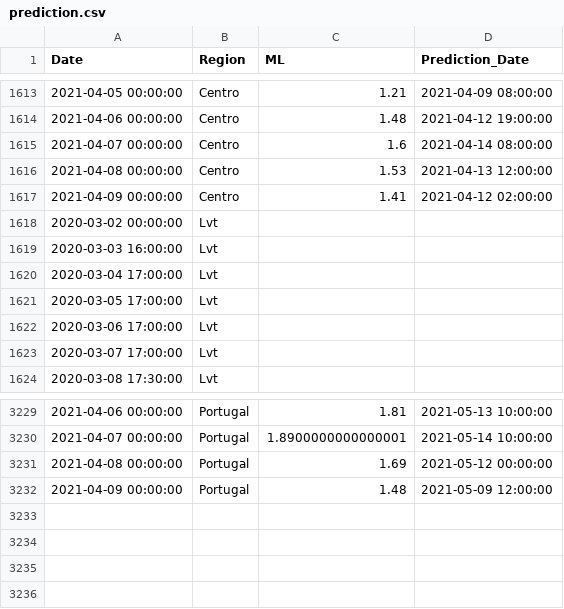
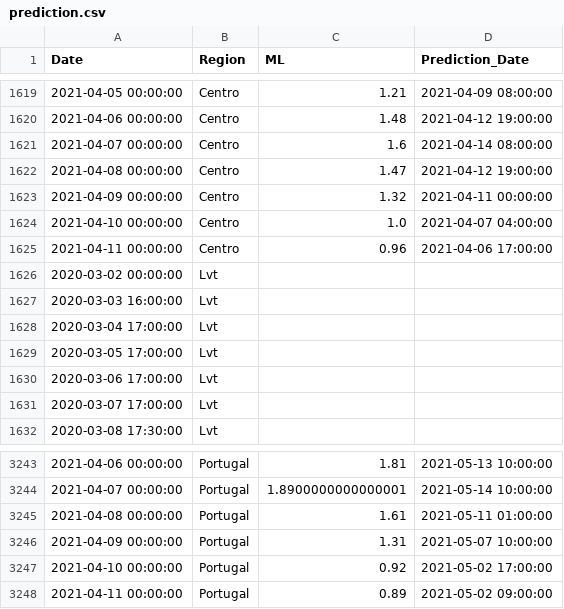
Before and after one commit to builduplabs/covid-countdown, a CSV file: src/data/prediction.csv, drawn as a sheet; only a part is shown, gaps mark what is left out; the diff covers the shown part only.

Commit message:
data update 20210412

```diff
--- a/src/data/prediction.csv
+++ b/src/data/prediction.csv
@@ -1615,4 +1621,6 @@ Date,Region,ML,Prediction_Date
 2021-04-07 00:00:00,Centro,1.6,2021-04-14 08:00:00
-2021-04-08 00:00:00,Centro,1.53,2021-04-13 12:00:00
-2021-04-09 00:00:00,Centro,1.41,2021-04-12 02:00:00
+2021-04-08 00:00:00,Centro,1.47,2021-04-12 19:00:00
+2021-04-09 00:00:00,Centro,1.32,2021-04-11 00:00:00
+2021-04-10 00:00:00,Centro,1.0,2021-04-07 04:00:00
+2021-04-11 00:00:00,Centro,0.96,2021-04-06 17:00:00
 2020-03-02 00:00:00,Lvt,,
@@ -3230,3 +3244,5 @@ Date,Region,ML,Prediction_Date
 2021-04-07 00:00:00,Portugal,1.8900000000000001,2021-05-14 10:00:00
-2021-04-08 00:00:00,Portugal,1.69,2021-05-12 00:00:00
-2021-04-09 00:00:00,Portugal,1.48,2021-05-09 12:00:00
+2021-04-08 00:00:00,Portugal,1.61,2021-05-11 01:00:00
+2021-04-09 00:00:00,Portugal,1.31,2021-05-07 10:00:00
+2021-04-10 00:00:00,Portugal,0.92,2021-05-02 17:00:00
+2021-04-11 00:00:00,Portugal,0.89,2021-05-02 09:00:00
```
Also changed, not shown: 12 added rows and 36 edited cells elsewhere in this file, src/data/cases.csv, src/data/quadrante.csv.
